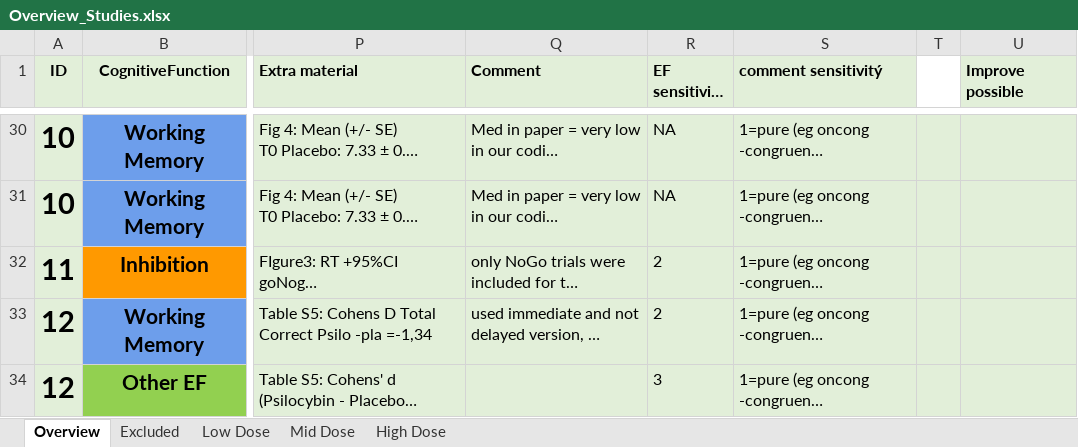
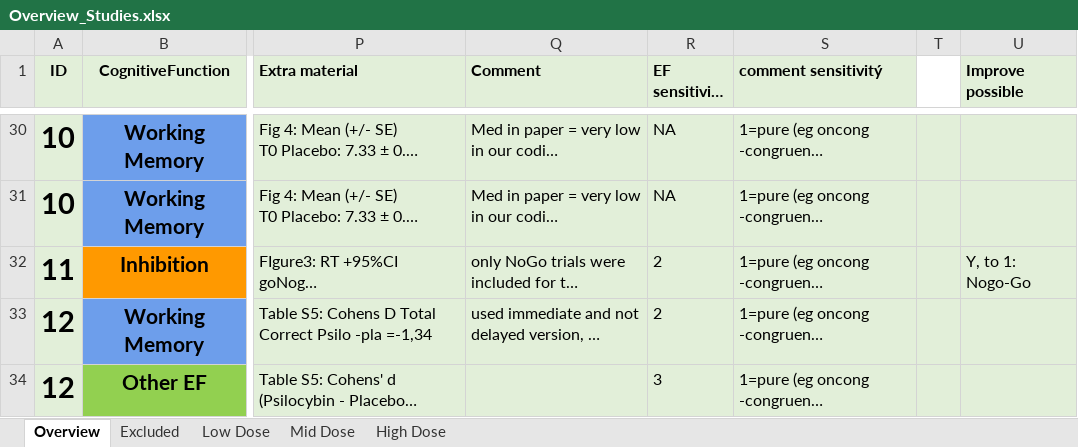
Before and after one commit to Parssayousefi/MetaAnalysis-Psilo-Cognition, an Excel workbook: Overview_Studies.xlsx, sheet Overview, drawn as a sheet; only a part is shown, gaps mark what is left out; long unchanged cells end in …; values as stored, in another font and other column widths than the file's, no borders; conditional formats not drawn; the diff names each change by its address in the sheet, - before the commit and + after, or states it on an @@ line.

Commit message:
Update Overview_Studies.xlsx

```diff
--- a/Overview_Studies.xlsx (sheet Overview)
+++ b/Overview_Studies.xlsx (sheet Overview)
-U32 (Improve possible): (empty)
+U32 (Improve possible): Y, to 1: Nogo-Go
```
Also changed, not shown: sheet Low Dose.
